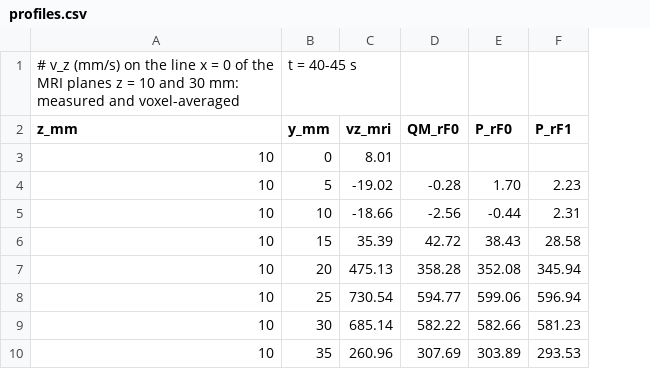
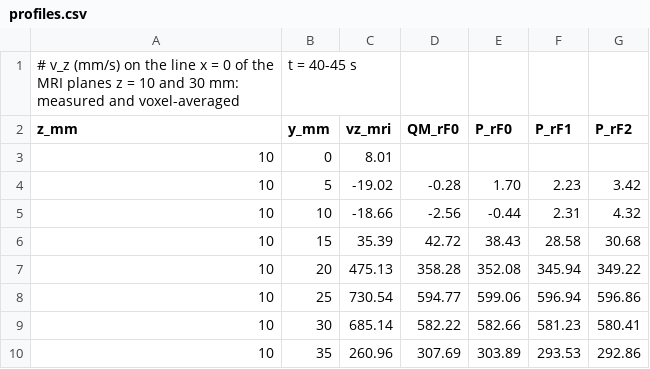
Before and after one commit to philipcardiff/paper-monolithic-fsi, a CSV file: paper-data/hessenthaler/profiles.csv, drawn as a sheet; only a part is shown; the diff names each change by its address in the sheet, - before the commit and + after, or states it on an @@ line.

```diff
--- a/paper-data/hessenthaler/profiles.csv
+++ b/paper-data/hessenthaler/profiles.csv
+column G (P_rF2), rows 4-10: 3.42 | 4.32 | 30.68 | 349.22 | 596.86 | 580.41 | 292.86
```
Also changed, not shown: paper-data/hessenthaler/centreline.csv, paper-data/hessenthaler/summary.csv, 3 other files.
